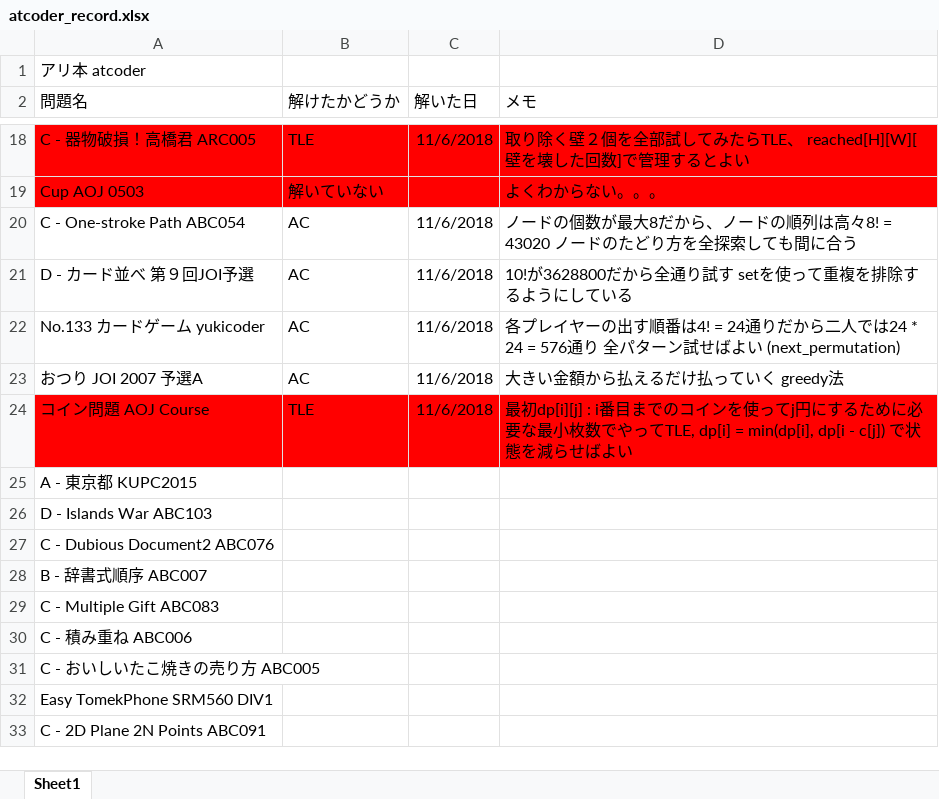
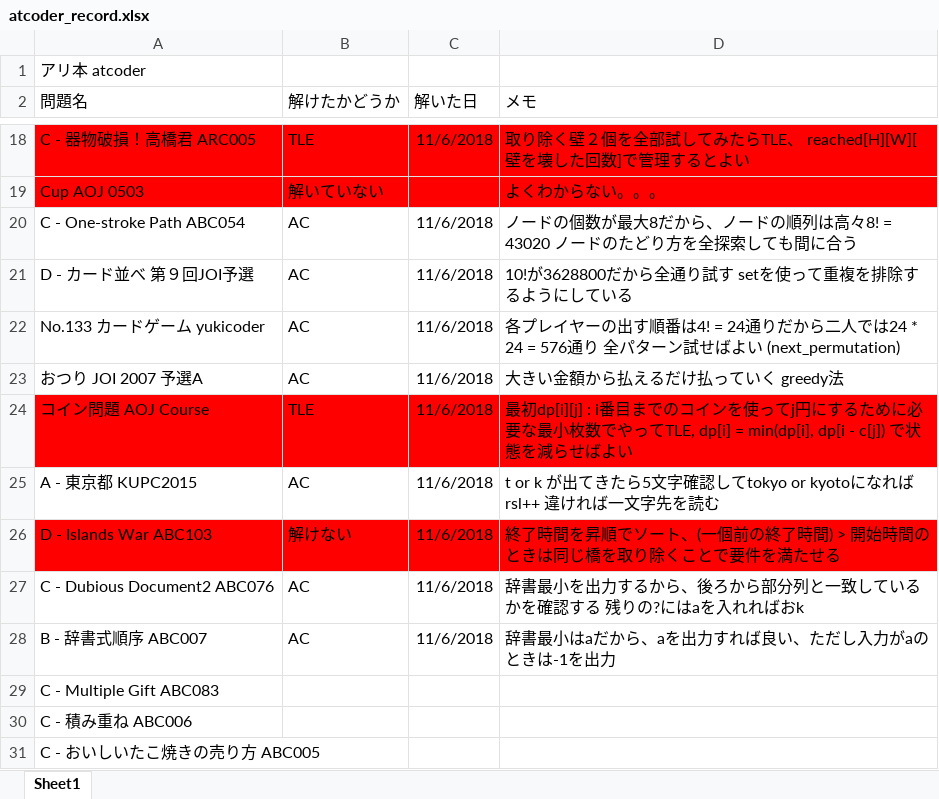
Before and after one commit to tsutarou10/variousFile, an Excel workbook: atcoder_record.xlsx, sheet Sheet1, drawn as a sheet; only a part is shown, gaps mark what is left out; the shorter side is filled out with more unchanged rows; values as stored, in another font and other column widths than the file's, no borders; the diff names each change by its address in the sheet, - before the commit and + after, or states it on an @@ line.

Commit message:
Add files via upload

```diff
--- a/atcoder_record.xlsx (sheet Sheet1)
+++ b/atcoder_record.xlsx (sheet Sheet1)
-B25 (解けたかどうか): (empty)
+B25 (解けたかどうか): AC
-C25:C28 (解いた日): (empty)
+C25:C28 (解いた日): 11/6/2018
-D25 (メモ): (empty)
+D25 (メモ): t or k が出てきたら5文字確認してtokyo or kyotoになればrsl++ 違ければ一文字先を読む
-A26:D26 fill: none
+A26:D26 fill: #FF0000
-B26 (解けたかどうか): (empty)
+B26 (解けたかどうか): 解けない
-D26 (メモ): (empty)
+D26 (メモ): 終了時間を昇順でソート、(一個前の終了時間) > 開始時間のときは同じ橋を取り除くことで要件を満たせる
-B27:B28 (解けたかどうか): (empty)
+B27:B28 (解けたかどうか): AC
-D27 (メモ): (empty)
+D27 (メモ): 辞書最小を出力するから、後ろから部分列と一致しているかを確認する 残りの?にはaを入れればおk
-D28 (メモ): (empty)
+D28 (メモ): 辞書最小はaだから、aを出力すれば良い、ただし入力がaのときは-1を出力
```
